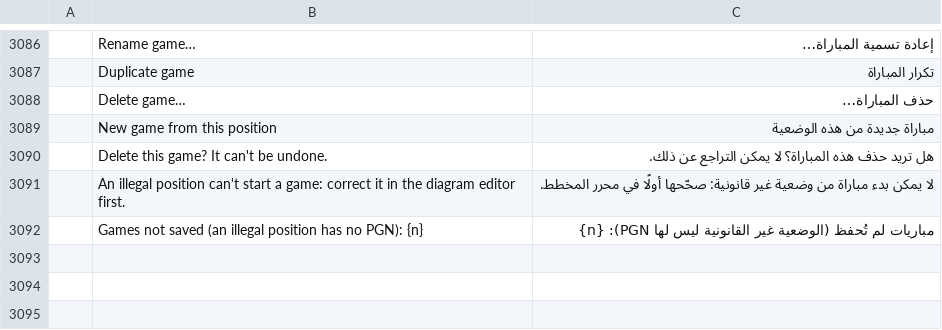
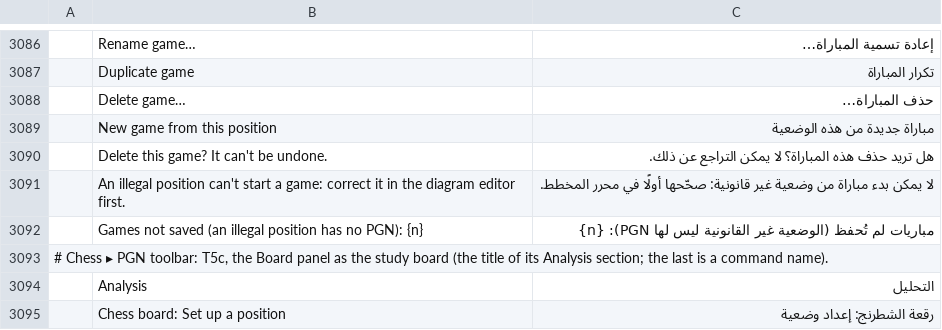
Before and after one commit to DarcioAlberico/pdfcraft-xadrez, a TSV file: crates/ui-egui/src/i18n/ar.tsv, drawn as a sheet; only a part is shown, gaps mark what is left out; the diff names each change by its address in the sheet, - before the commit and + after, or states it on an @@ line.

```diff
--- a/crates/ui-egui/src/i18n/ar.tsv
+++ b/crates/ui-egui/src/i18n/ar.tsv
+row 3093: # Chess ▸ PGN toolbar: T5c, the Board panel as the study board (the title of its Analysis section; the last is a command name).
+row 3094:  | Analysis | التحليل
+row 3095:  | Chess board: Set up a position | رقعة الشطرنج: إعداد وضعية
```
Also changed, not shown: crates/ui-egui/src/i18n/bg.tsv, crates/ui-egui/src/i18n/kk.tsv, 32 other files.
